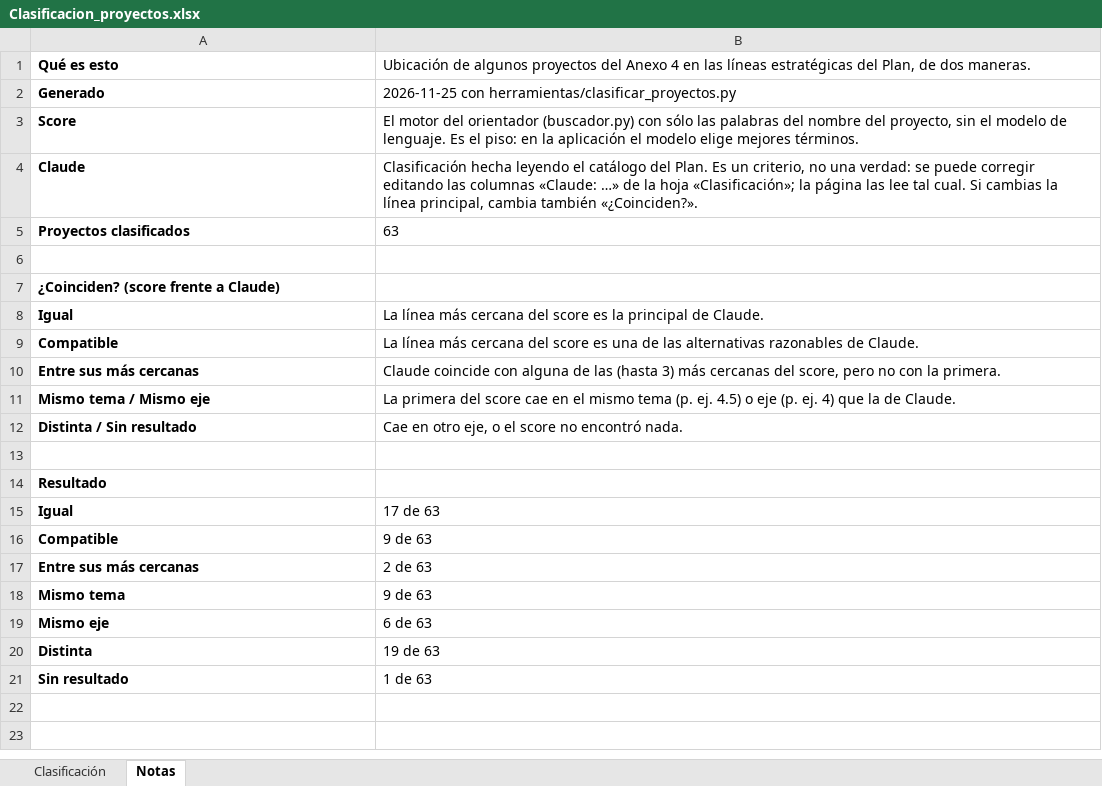
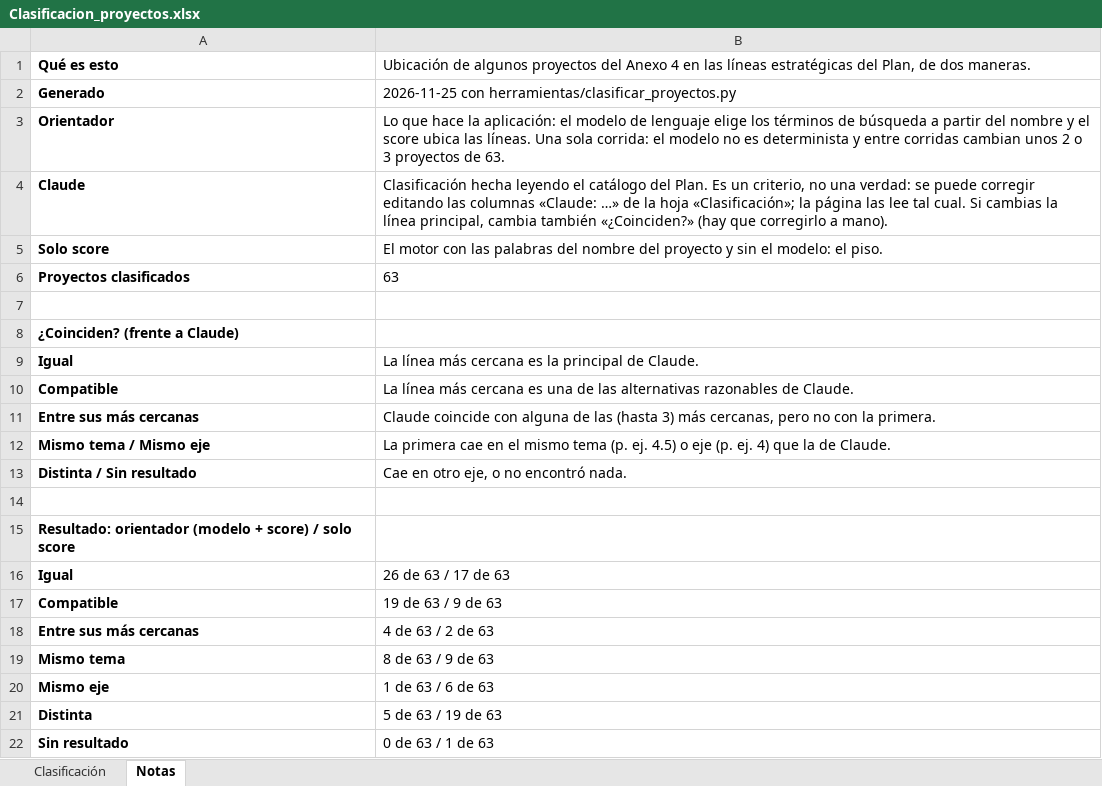
Before and after one commit to gabrielombo7/Chatbot-PND, an Excel workbook: data/Clasificacion_proyectos.xlsx, sheet Notas, drawn as a sheet; values as stored, in another font and other column widths than the file's, no borders; removed rows and columns are numbered as before the commit, all else as after; the diff names each change by its address in the sheet, - before the commit and + after, or states it on an @@ line.

```diff
--- a/data/Clasificacion_proyectos.xlsx (sheet Notas)
+++ b/data/Clasificacion_proyectos.xlsx (sheet Notas)
-row 3: Score | El motor del orientador (buscador.py) con sólo las palabras del nombre del proyecto, sin el modelo de lenguaje. Es el piso: en la aplicación el modelo elige mejores términos.
+row 3: Orientador | Lo que hace la aplicación: el modelo de lenguaje elige los términos de búsqueda a partir del nombre y el score ubica las líneas. Una sola corrida: el modelo no es determinista y entre corridas cambian unos 2 o 3 proyectos de 63.
-B4: …cambia también «¿Coinciden?».
+B4: …cambia también «¿Coinciden?» (hay que corregirlo a mano).
+row 5: Solo score | El motor con las palabras del nombre del proyecto y sin el modelo: el piso.
-A8: ¿Coinciden? (score frente a Claude)
+A8: ¿Coinciden? (frente a Claude)
-B9: …más cercana del score es la…
+B9: …más cercana es la…
-B10: …más cercana del score es una…
+B10: …más cercana es una…
-B11: …3) más cercanas del score, pero no…
+B11: …3) más cercanas, pero no…
-B12: La primera del score cae en…
+B12: La primera cae en…
-B13: Cae en otro eje, o el score no encontró nada.
+B13: Cae en otro eje, o no encontró nada.
-A15: Resultado
+A15: Resultado: orientador (modelo + score) / solo score
-B16: 17 de 63
+B16: 26 de 63 / 17 de 63
-B17: 9 de 63
+B17: 19 de 63 / 9 de 63
-B18: 2 de 63
+B18: 4 de 63 / 2 de 63
-B19: 9 de 63
+B19: 8 de 63 / 9 de 63
-B20: 6 de 63
+B20: 1 de 63 / 6 de 63
-B21: 19 de 63
+B21: 5 de 63 / 19 de 63
-B22: 1 de 63
+B22: 0 de 63 / 1 de 63
```
Also changed, not shown: sheet Clasificación, 9 other files.
